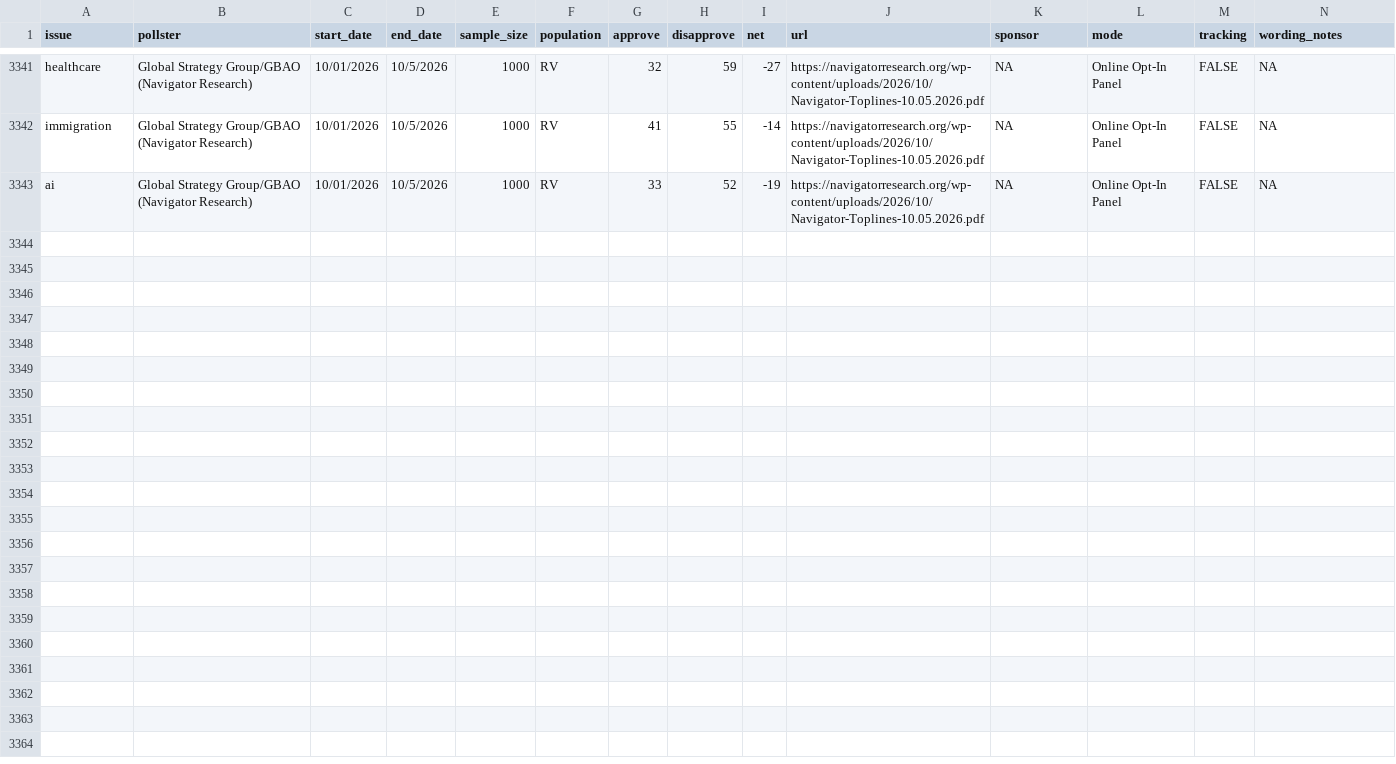
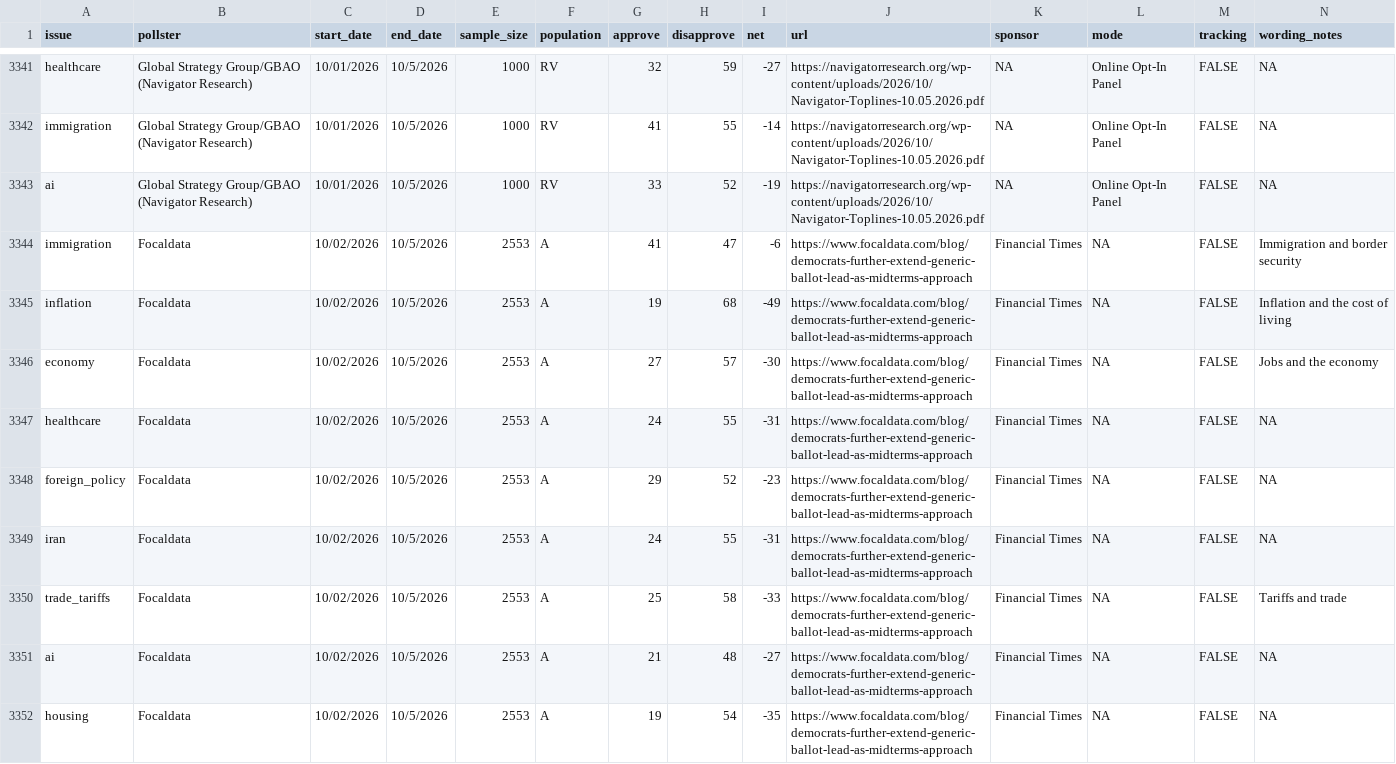
Before and after one commit to Hackquantumcpp/snoutcounter-backend, a CSV file: data/president_issue_approval_polls.csv, drawn as a sheet; only a part is shown, gaps mark what is left out; rows hold the shown columns only; the diff names each change by its address in the sheet, - before the commit and + after, or states it on an @@ line.

```diff
--- a/data/president_issue_approval_polls.csv
+++ b/data/president_issue_approval_polls.csv
+row 3344: immigration | Focaldata | 10/02/2026 | 10/5/2026 | 2553 | A | 41 | 47 | -6 | https://www.focaldata.com/blog/democrats-further-extend-generic-ballot-lead-as-midterms-approach | Financial Times | NA | FALSE | Immigration and border security
+row 3345: inflation | Focaldata | 10/02/2026 | 10/5/2026 | 2553 | A | 19 | 68 | -49 | https://www.focaldata.com/blog/democrats-further-extend-generic-ballot-lead-as-midterms-approach | Financial Times | NA | FALSE | Inflation and the cost of living
+row 3346: economy | Focaldata | 10/02/2026 | 10/5/2026 | 2553 | A | 27 | 57 | -30 | https://www.focaldata.com/blog/democrats-further-extend-generic-ballot-lead-as-midterms-approach | Financial Times | NA | FALSE | Jobs and the economy
+row 3347: healthcare | Focaldata | 10/02/2026 | 10/5/2026 | 2553 | A | 24 | 55 | -31 | https://www.focaldata.com/blog/democrats-further-extend-generic-ballot-lead-as-midterms-approach | Financial Times | NA | FALSE | NA
+row 3348: foreign_policy | Focaldata | 10/02/2026 | 10/5/2026 | 2553 | A | 29 | 52 | -23 | https://www.focaldata.com/blog/democrats-further-extend-generic-ballot-lead-as-midterms-approach | Financial Times | NA | FALSE | NA
+row 3349: iran | Focaldata | 10/02/2026 | 10/5/2026 | 2553 | A | 24 | 55 | -31 | https://www.focaldata.com/blog/democrats-further-extend-generic-ballot-lead-as-midterms-approach | Financial Times | NA | FALSE | NA
+row 3350: trade_tariffs | Focaldata | 10/02/2026 | 10/5/2026 | 2553 | A | 25 | 58 | -33 | https://www.focaldata.com/blog/democrats-further-extend-generic-ballot-lead-as-midterms-approach | Financial Times | NA | FALSE | Tariffs and trade
+row 3351: ai | Focaldata | 10/02/2026 | 10/5/2026 | 2553 | A | 21 | 48 | -27 | https://www.focaldata.com/blog/democrats-further-extend-generic-ballot-lead-as-midterms-approach | Financial Times | NA | FALSE | NA
+row 3352: housing | Focaldata | 10/02/2026 | 10/5/2026 | 2553 | A | 19 | 54 | -35 | https://www.focaldata.com/blog/democrats-further-extend-generic-ballot-lead-as-midterms-approach | Financial Times | NA | FALSE | NA
```
Also changed, not shown: averages/generic_ballot.csv, averages/presidential_gen_approval.csv, 5 other files.
